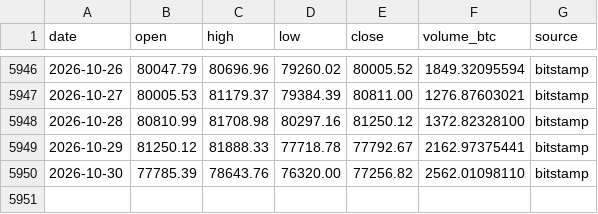
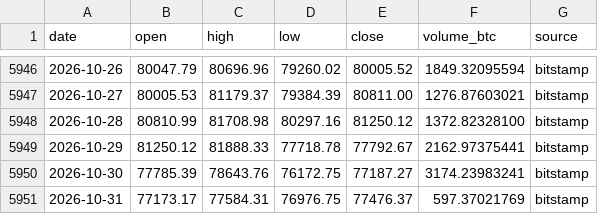
Before and after one commit to nateg511-wq/Daily-Weekly-Tracker, a CSV file: data/btc_usd_daily_full.csv, drawn as a sheet; only a part is shown, gaps mark what is left out.

```diff
--- a/data/btc_usd_daily_full.csv
+++ b/data/btc_usd_daily_full.csv
@@ -5949,2 +5949,3 @@ date,open,high,low,close,volume_btc,source
 2026-10-29,81250.12,81888.33,77718.78,77792.67,2162.97375441,bitstamp
-2026-10-30,77785.39,78643.76,76320.00,77256.82,2562.01098110,bitstamp
+2026-10-30,77785.39,78643.76,76172.75,77187.27,3174.23983241,bitstamp
+2026-10-31,77173.17,77584.31,76976.75,77476.37,597.37021769,bitstamp
```
Also changed, not shown: data/btc_usd_daily.csv, data/indicators_monthly.csv, 13 other files.
